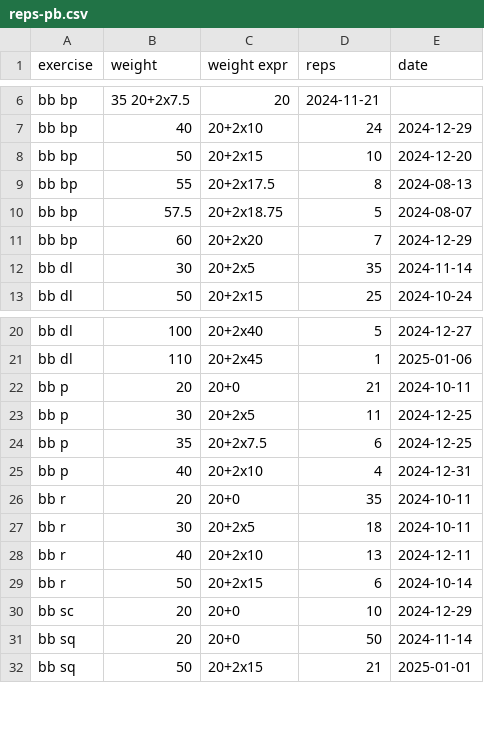
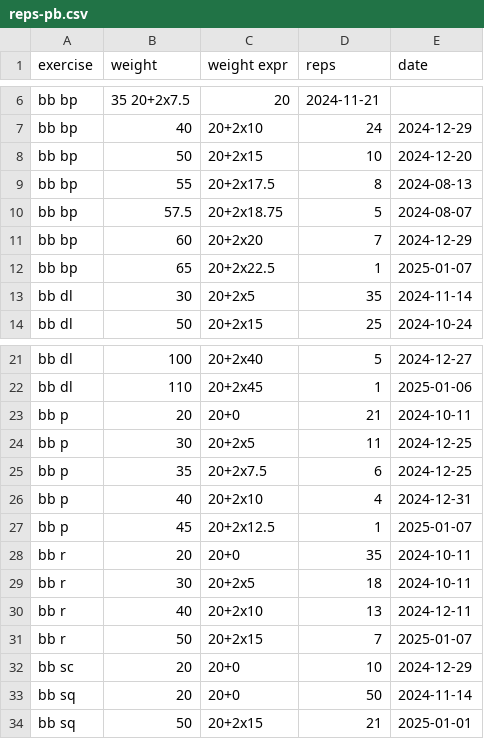
Before and after one commit to rgoulter/rgoulter.github.com, a CSV file: reps-pb.csv, drawn as a sheet; only a part is shown, gaps mark what is left out.

Commit message:
update rep-pbs

```diff
--- a/reps-pb.csv
+++ b/reps-pb.csv
@@ -11,2 +11,3 @@ bb bp, 57.5, 20+2x18.75, 5, 2024-08-07
 bb bp, 60, 20+2x20,  7, 2024-12-29
+bb bp, 65, 20+2x22.5,  1, 2025-01-07
 bb dl, 30, 20+2x5, 35, 2024-11-14
@@ -25,2 +26,3 @@ bb p,  35, 20+2x7.5, 6, 2024-12-25
 bb p,  40, 20+2x10, 4, 2024-12-31
+bb p,  45, 20+2x12.5, 1, 2025-01-07
 bb r,  20, 20+0, 35, 2024-10-11
@@ -28,3 +30,3 @@ bb r,  30, 20+2x5, 18, 2024-10-11
 bb r,  40, 20+2x10, 13, 2024-12-11
-bb r,  50, 20+2x15, 6, 2024-10-14
+bb r,  50, 20+2x15, 7, 2025-01-07
 bb sc, 20, 20+0, 10, 2024-12-29
```
